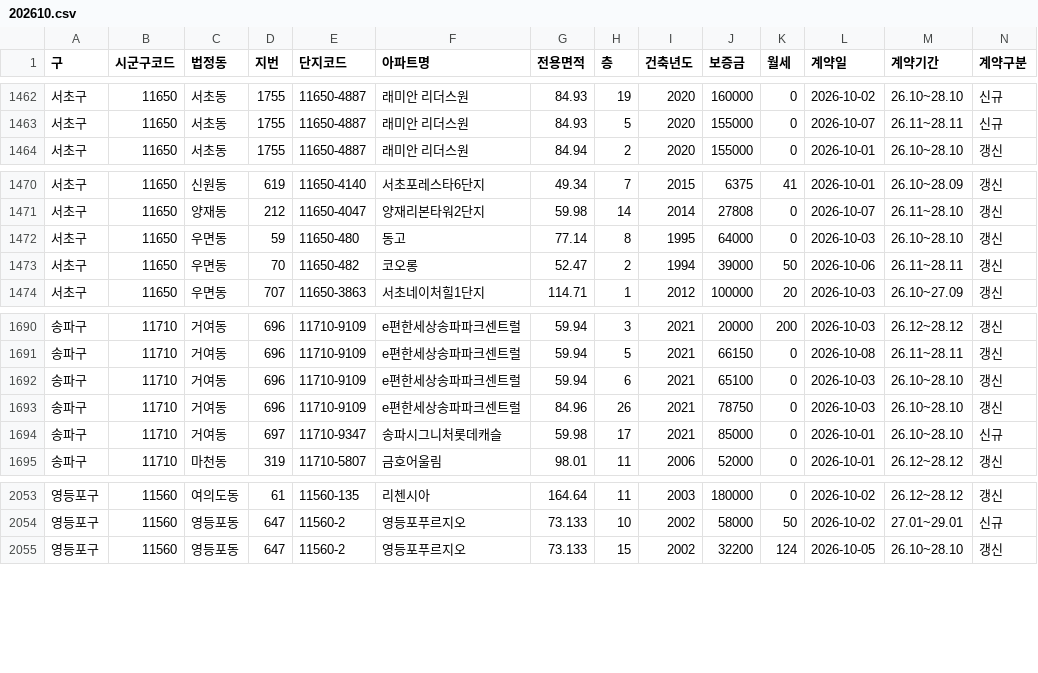
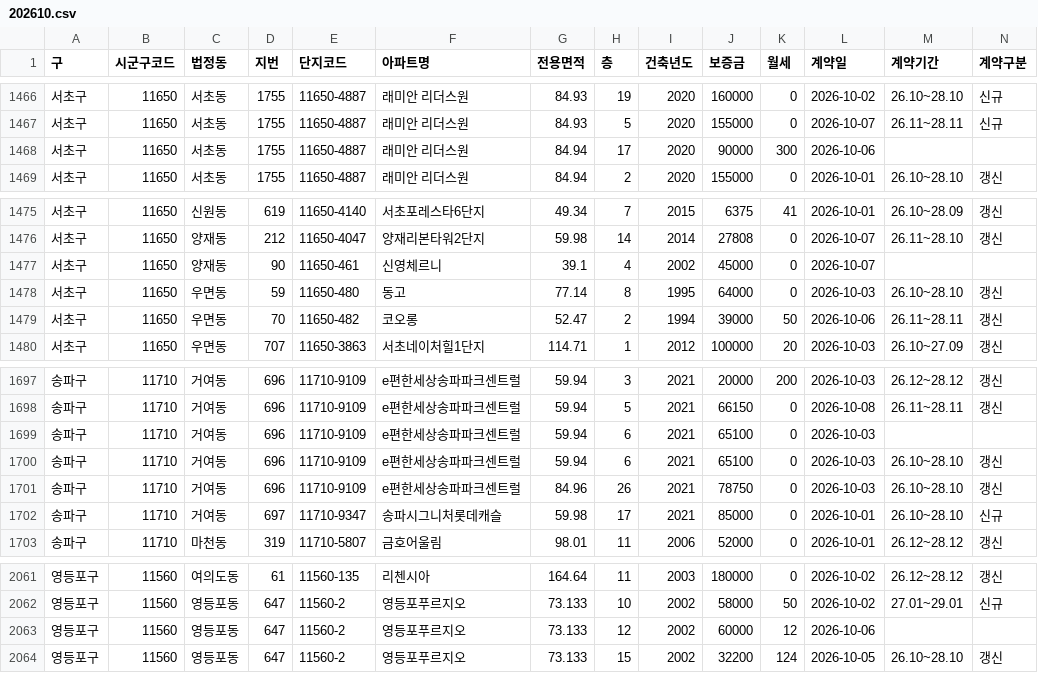
Before and after one commit to mookyol/seoul-apt, a CSV file: data/rent/202610.csv, drawn as a sheet; only a part is shown, gaps mark what is left out; rows hold the shown columns only; the diff covers the shown part only; the diff names each change by its address in the sheet, - before the commit and + after, or states it on an @@ line.

```diff
--- a/data/rent/202610.csv
+++ b/data/rent/202610.csv
+row 1468: 서초구 | 11650 | 서초동 | 1755 | 11650-4887 | 래미안 리더스원 | 84.94 | 17 | 2020 | 90000 | 300 | 2026-10-06
+row 1477: 서초구 | 11650 | 양재동 | 90 | 11650-461 | 신영체르니 | 39.1 | 4 | 2002 | 45000 | 0 | 2026-10-07
+row 1699: 송파구 | 11710 | 거여동 | 696 | 11710-9109 | e편한세상송파파크센트럴 | 59.94 | 6 | 2021 | 65100 | 0 | 2026-10-03
+row 2063: 영등포구 | 11560 | 영등포동 | 647 | 11560-2 | 영등포푸르지오 | 73.133 | 12 | 2002 | 60000 | 12 | 2026-10-06
```
Also changed, not shown: 5 added rows elsewhere in this file, data/trades/202608.csv, data/trades/202609.csv, 4 other files.
